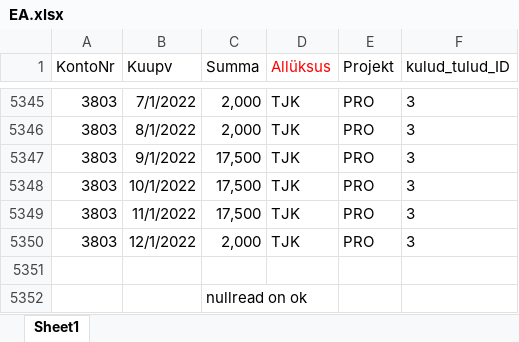
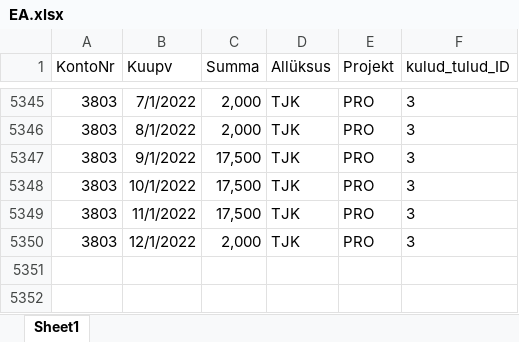
Before and after one commit to siiriliis/Koolituste-kasumlikkuse-m-jutegurid, an Excel workbook: algandmed/EA.xlsx, sheet Sheet1, drawn as a sheet; only a part is shown, gaps mark what is left out; values as stored, in another font and other column widths than the file's, no borders; the diff names each change by its address in the sheet, - before the commit and + after, or states it on an @@ line.

```diff
--- a/algandmed/EA.xlsx (sheet Sheet1)
+++ b/algandmed/EA.xlsx (sheet Sheet1)
-D1 text colour: #FF0000
+D1 text colour: black
-row 5351: (empty)
-row 5352:  |  | nullread on ok
```
Also changed, not shown: algandmed/Töö ja koolitustunnid.xlsx, algandmed/koolitused.xlsx, 5 other files.
